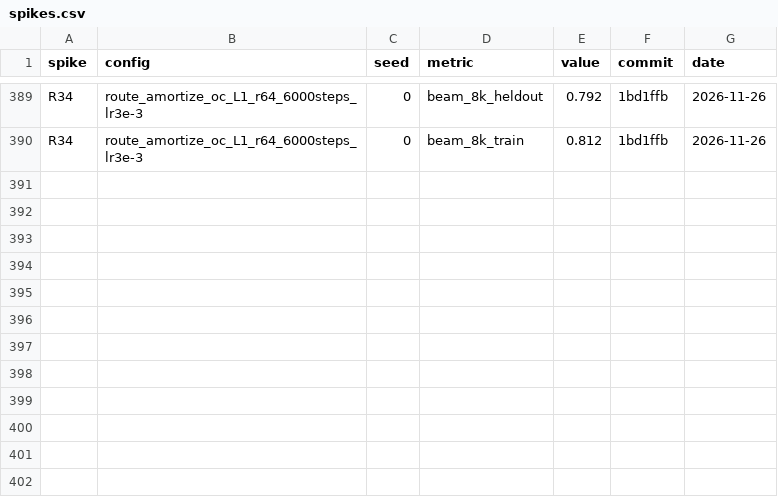
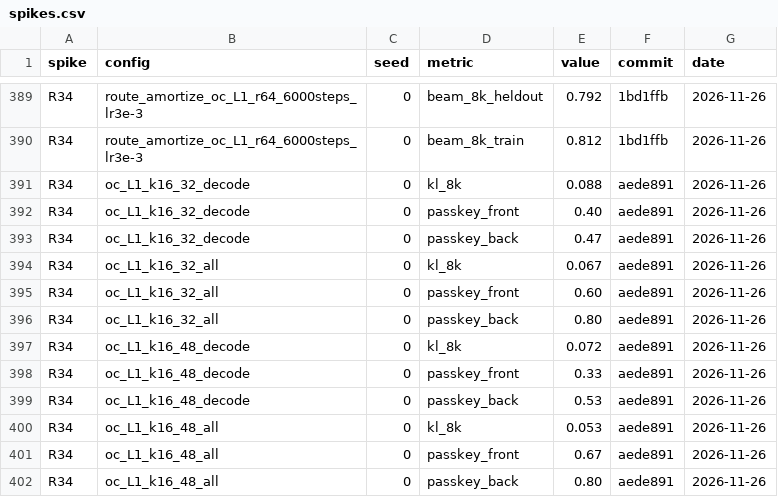
Before and after one commit to Beihao-Zhou/simplified-sparse-attention, a CSV file: results/spikes.csv, drawn as a sheet; only a part is shown, gaps mark what is left out; the diff names each change by its address in the sheet, - before the commit and + after, or states it on an @@ line.

```diff
--- a/results/spikes.csv
+++ b/results/spikes.csv
+row 391: R34 | oc_L1_k16_32_decode | 0 | kl_8k | 0.088 | aede891 | 2026-11-26
+row 392: R34 | oc_L1_k16_32_decode | 0 | passkey_front | 0.40 | aede891 | 2026-11-26
+row 393: R34 | oc_L1_k16_32_decode | 0 | passkey_back | 0.47 | aede891 | 2026-11-26
+row 394: R34 | oc_L1_k16_32_all | 0 | kl_8k | 0.067 | aede891 | 2026-11-26
+row 395: R34 | oc_L1_k16_32_all | 0 | passkey_front | 0.60 | aede891 | 2026-11-26
+row 396: R34 | oc_L1_k16_32_all | 0 | passkey_back | 0.80 | aede891 | 2026-11-26
+row 397: R34 | oc_L1_k16_48_decode | 0 | kl_8k | 0.072 | aede891 | 2026-11-26
+row 398: R34 | oc_L1_k16_48_decode | 0 | passkey_front | 0.33 | aede891 | 2026-11-26
+row 399: R34 | oc_L1_k16_48_decode | 0 | passkey_back | 0.53 | aede891 | 2026-11-26
+row 400: R34 | oc_L1_k16_48_all | 0 | kl_8k | 0.053 | aede891 | 2026-11-26
+row 401: R34 | oc_L1_k16_48_all | 0 | passkey_front | 0.67 | aede891 | 2026-11-26
+row 402: R34 | oc_L1_k16_48_all | 0 | passkey_back | 0.80 | aede891 | 2026-11-26
```
